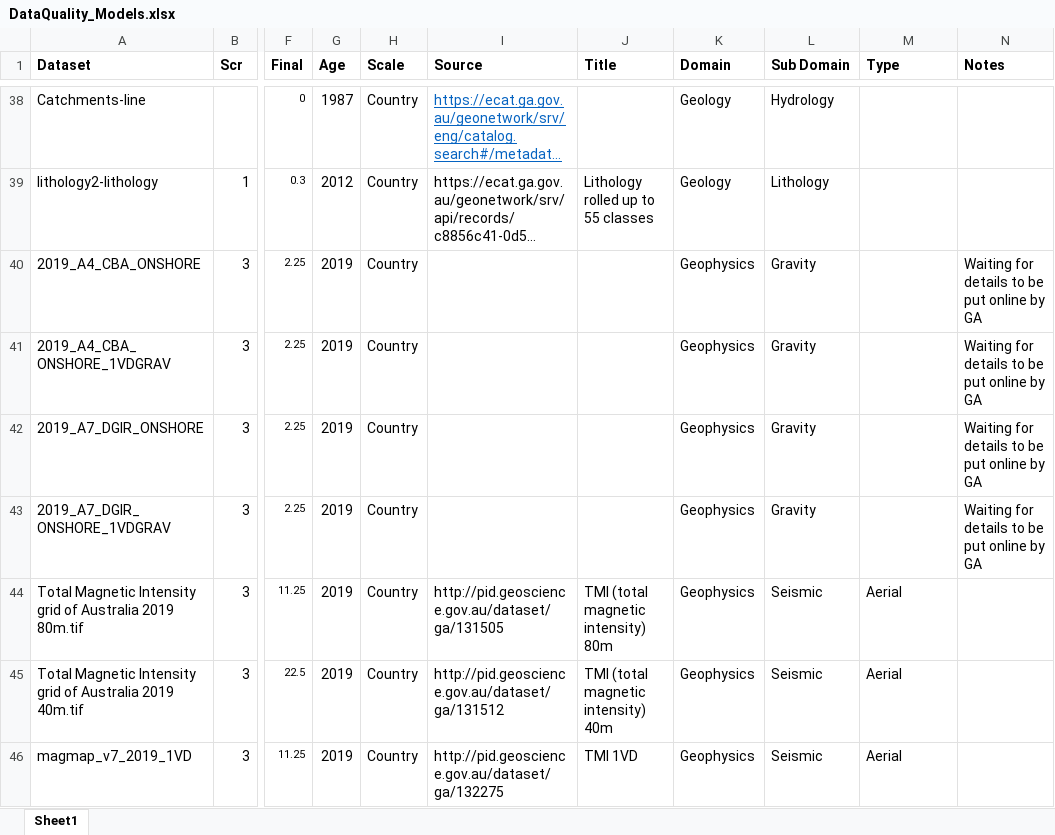
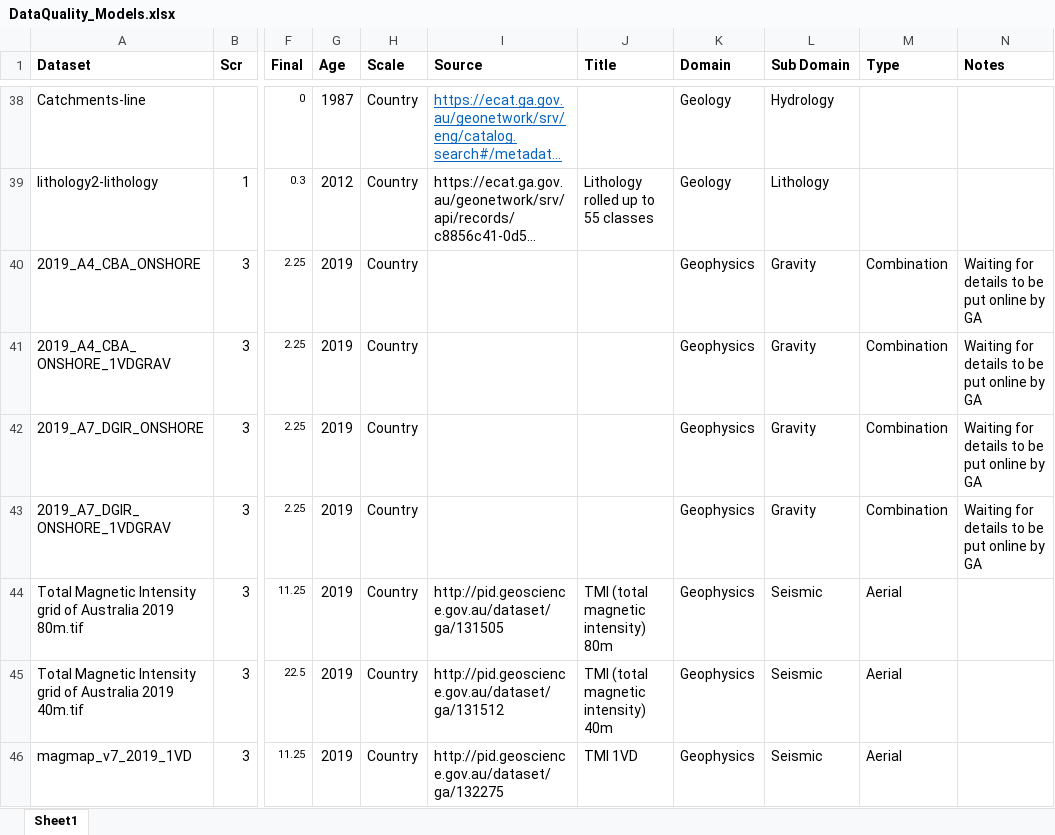
Before and after one commit to RichardScottOZ/Geoscience-Data-Quality-for-Machine-Learning, an Excel workbook: DataQuality_Models.xlsx, sheet Sheet1, drawn as a sheet; only a part is shown, gaps mark what is left out; long unchanged cells end in …; values as stored, in another font and other column widths than the file's, no borders; the diff names each change by its address in the sheet, - before the commit and + after, or states it on an @@ line.

```diff
--- a/DataQuality_Models.xlsx (sheet Sheet1)
+++ b/DataQuality_Models.xlsx (sheet Sheet1)
-M40:M43 (Type): (empty)
+M40:M43 (Type): Combination
```
Also changed, not shown: 3 other files.
